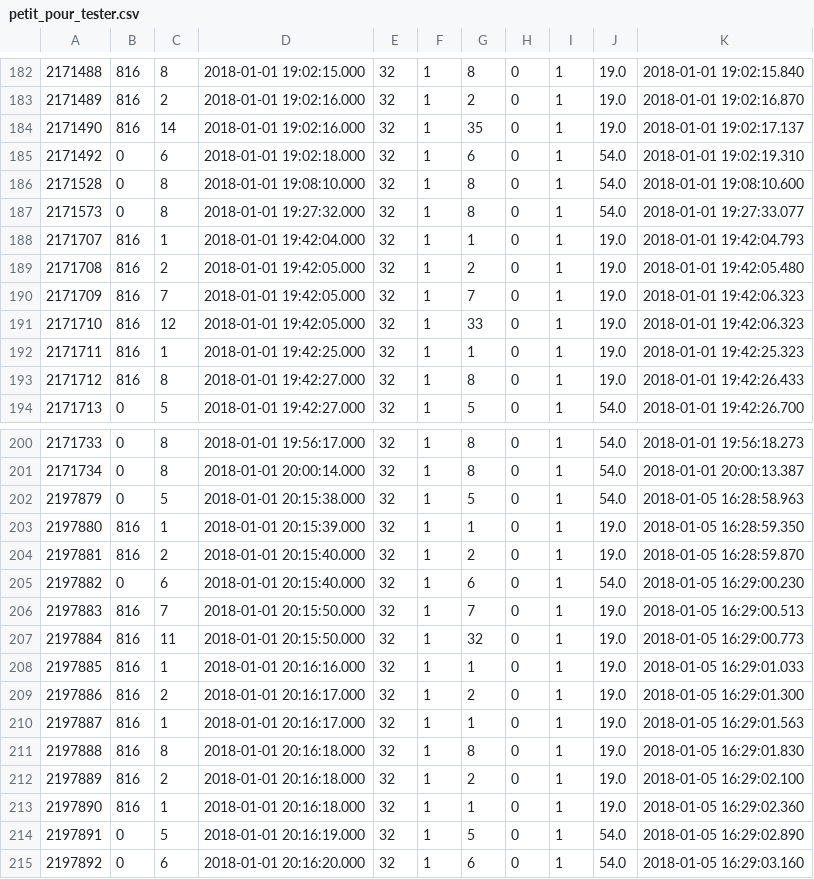
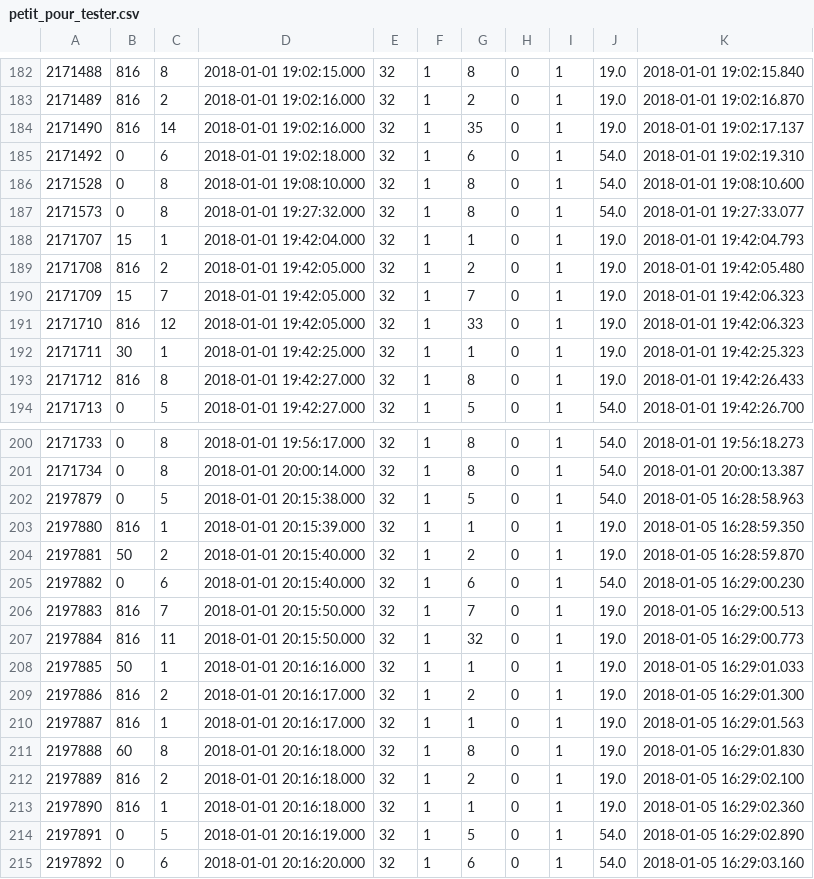
Before and after one commit to lpc-cnrs-amu/handwash, a CSV file: marjorie/Files/petit_pour_tester.csv, drawn as a sheet; only a part is shown, gaps mark what is left out.

```diff
--- a/marjorie/Files/petit_pour_tester.csv
+++ b/marjorie/Files/petit_pour_tester.csv
@@ -187,7 +187,7 @@
 2171573,0,8,2018-01-01 19:27:32.000,32,1,8,0,1,54.0,2018-01-01 19:27:33.077
-2171707,816,1,2018-01-01 19:42:04.000,32,1,1,0,1,19.0,2018-01-01 19:42:04.793
+2171707,15,1,2018-01-01 19:42:04.000,32,1,1,0,1,19.0,2018-01-01 19:42:04.793
 2171708,816,2,2018-01-01 19:42:05.000,32,1,2,0,1,19.0,2018-01-01 19:42:05.480
-2171709,816,7,2018-01-01 19:42:05.000,32,1,7,0,1,19.0,2018-01-01 19:42:06.323
+2171709,15,7,2018-01-01 19:42:05.000,32,1,7,0,1,19.0,2018-01-01 19:42:06.323
 2171710,816,12,2018-01-01 19:42:05.000,32,1,33,0,1,19.0,2018-01-01 19:42:06.323
-2171711,816,1,2018-01-01 19:42:25.000,32,1,1,0,1,19.0,2018-01-01 19:42:25.323
+2171711,30,1,2018-01-01 19:42:25.000,32,1,1,0,1,19.0,2018-01-01 19:42:25.323
 2171712,816,8,2018-01-01 19:42:27.000,32,1,8,0,1,19.0,2018-01-01 19:42:26.433
@@ -203,3 +203,3 @@
 2197880,816,1,2018-01-01 20:15:39.000,32,1,1,0,1,19.0,2018-01-05 16:28:59.350
-2197881,816,2,2018-01-01 20:15:40.000,32,1,2,0,1,19.0,2018-01-05 16:28:59.870
+2197881,50,2,2018-01-01 20:15:40.000,32,1,2,0,1,19.0,2018-01-05 16:28:59.870
 2197882,0,6,2018-01-01 20:15:40.000,32,1,6,0,1,54.0,2018-01-05 16:29:00.230
@@ -207,6 +207,6 @@
 2197884,816,11,2018-01-01 20:15:50.000,32,1,32,0,1,19.0,2018-01-05 16:29:00.773
-2197885,816,1,2018-01-01 20:16:16.000,32,1,1,0,1,19.0,2018-01-05 16:29:01.033
+2197885,50,1,2018-01-01 20:16:16.000,32,1,1,0,1,19.0,2018-01-05 16:29:01.033
 2197886,816,2,2018-01-01 20:16:17.000,32,1,2,0,1,19.0,2018-01-05 16:29:01.300
 2197887,816,1,2018-01-01 20:16:17.000,32,1,1,0,1,19.0,2018-01-05 16:29:01.563
-2197888,816,8,2018-01-01 20:16:18.000,32,1,8,0,1,19.0,2018-01-05 16:29:01.830
+2197888,60,8,2018-01-01 20:16:18.000,32,1,8,0,1,19.0,2018-01-05 16:29:01.830
 2197889,816,2,2018-01-01 20:16:18.000,32,1,2,0,1,19.0,2018-01-05 16:29:02.100
```
Also changed, not shown: 9 other files.
